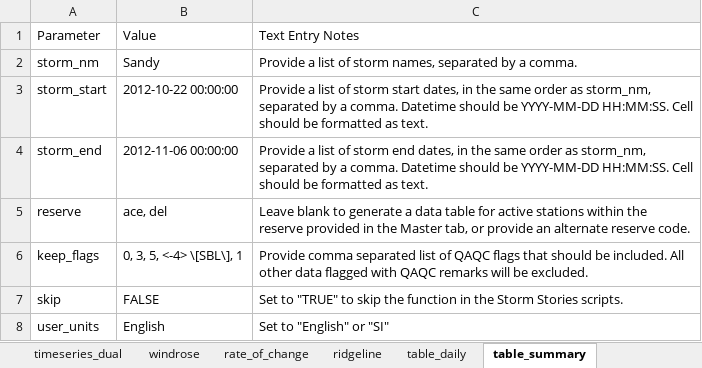
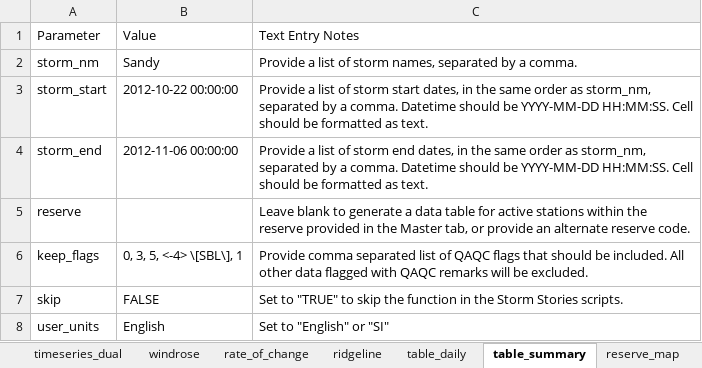
Before and after one commit to LimnoTech/SWMPrStorm, an Excel workbook: data/StormVariables.xlsx, sheet table_summary, drawn as a sheet; values as stored, in another font and other column widths than the file's, no borders; the diff names each change by its address in the sheet, - before the commit and + after, or states it on an @@ line.

```diff
--- a/data/StormVariables.xlsx (sheet table_summary)
+++ b/data/StormVariables.xlsx (sheet table_summary)
+sheet tab: reserve_map
-B5: ace, del
+B5: (empty)
```
Also changed, not shown: sheet MASTER, sheet precip_barplots, sheet table_daily, 1 other file.
